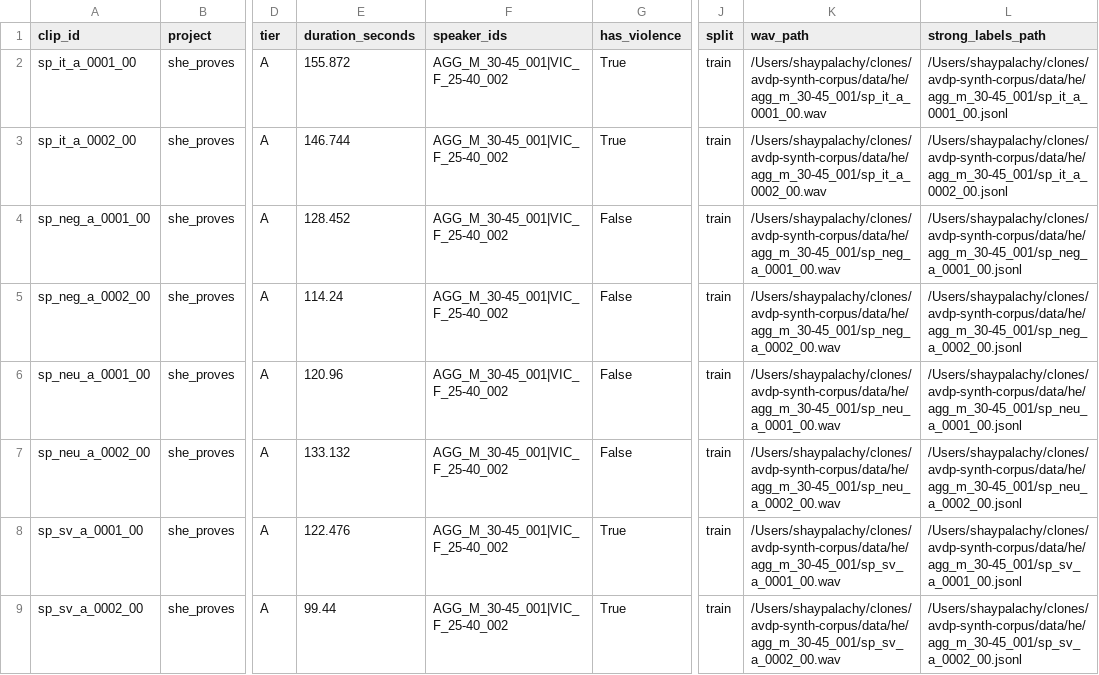
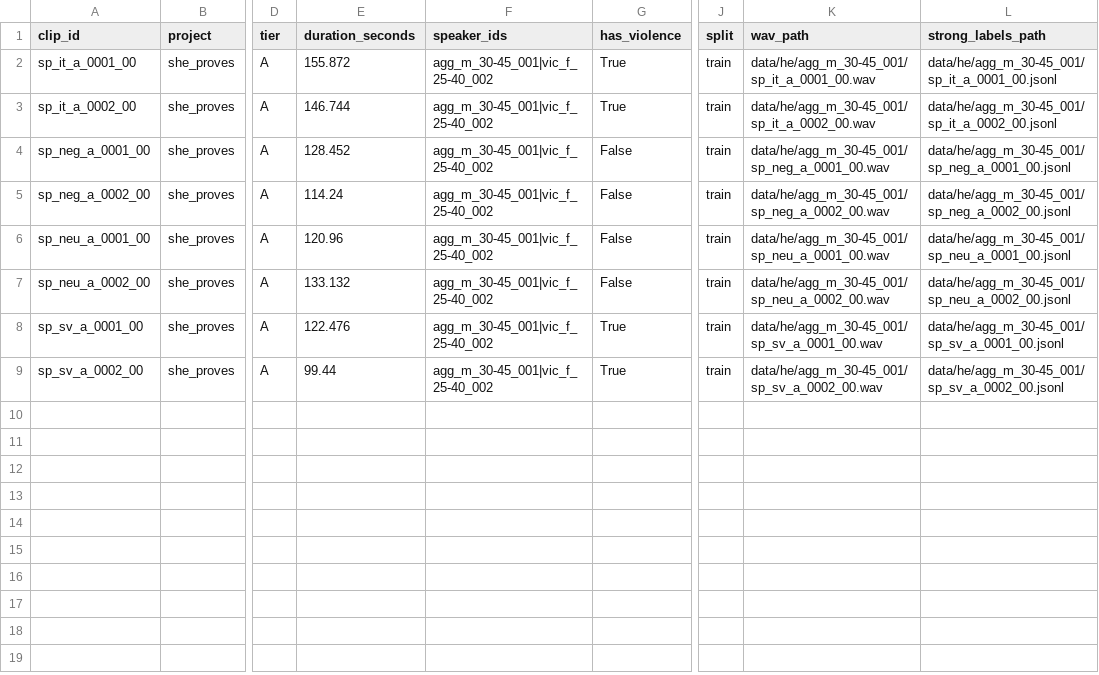
Before and after one commit to DataHackIL/avdp-synth-corpus, a CSV file: data/he/manifest.csv, drawn as a sheet; only a part is shown, gaps mark what is left out; the diff names each change by its address in the sheet, - before the commit and + after, or states it on an @@ line.

```diff
--- a/data/he/manifest.csv
+++ b/data/he/manifest.csv
-F2:F9 (speaker_ids): AGG_M_30-45_001|VIC_F_25-40_002
+F2:F9 (speaker_ids): agg_m_30-45_001|vic_f_25-40_002
-K2 (wav_path): /Users/shaypalachy/clones/avdp-synth-corpus/data/he/agg_m_30-45_001/sp_it_a_0001_00.wav
+K2 (wav_path): data/he/agg_m_30-45_001/sp_it_a_0001_00.wav
-L2 (strong_labels_path): /Users/shaypalachy/clones/avdp-synth-corpus/data/he/agg_m_30-45_001/sp_it_a_0001_00.jsonl
+L2 (strong_labels_path): data/he/agg_m_30-45_001/sp_it_a_0001_00.jsonl
-K3 (wav_path): /Users/shaypalachy/clones/avdp-synth-corpus/data/he/agg_m_30-45_001/sp_it_a_0002_00.wav
+K3 (wav_path): data/he/agg_m_30-45_001/sp_it_a_0002_00.wav
-L3 (strong_labels_path): /Users/shaypalachy/clones/avdp-synth-corpus/data/he/agg_m_30-45_001/sp_it_a_0002_00.jsonl
+L3 (strong_labels_path): data/he/agg_m_30-45_001/sp_it_a_0002_00.jsonl
-K4 (wav_path): /Users/shaypalachy/clones/avdp-synth-corpus/data/he/agg_m_30-45_001/sp_neg_a_0001_00.wav
+K4 (wav_path): data/he/agg_m_30-45_001/sp_neg_a_0001_00.wav
-L4 (strong_labels_path): /Users/shaypalachy/clones/avdp-synth-corpus/data/he/agg_m_30-45_001/sp_neg_a_0001_00.jsonl
+L4 (strong_labels_path): data/he/agg_m_30-45_001/sp_neg_a_0001_00.jsonl
-K5 (wav_path): /Users/shaypalachy/clones/avdp-synth-corpus/data/he/agg_m_30-45_001/sp_neg_a_0002_00.wav
+K5 (wav_path): data/he/agg_m_30-45_001/sp_neg_a_0002_00.wav
-L5 (strong_labels_path): /Users/shaypalachy/clones/avdp-synth-corpus/data/he/agg_m_30-45_001/sp_neg_a_0002_00.jsonl
+L5 (strong_labels_path): data/he/agg_m_30-45_001/sp_neg_a_0002_00.jsonl
-K6 (wav_path): /Users/shaypalachy/clones/avdp-synth-corpus/data/he/agg_m_30-45_001/sp_neu_a_0001_00.wav
+K6 (wav_path): data/he/agg_m_30-45_001/sp_neu_a_0001_00.wav
-L6 (strong_labels_path): /Users/shaypalachy/clones/avdp-synth-corpus/data/he/agg_m_30-45_001/sp_neu_a_0001_00.jsonl
+L6 (strong_labels_path): data/he/agg_m_30-45_001/sp_neu_a_0001_00.jsonl
-K7 (wav_path): /Users/shaypalachy/clones/avdp-synth-corpus/data/he/agg_m_30-45_001/sp_neu_a_0002_00.wav
+K7 (wav_path): data/he/agg_m_30-45_001/sp_neu_a_0002_00.wav
-L7 (strong_labels_path): /Users/shaypalachy/clones/avdp-synth-corpus/data/he/agg_m_30-45_001/sp_neu_a_0002_00.jsonl
+L7 (strong_labels_path): data/he/agg_m_30-45_001/sp_neu_a_0002_00.jsonl
-K8 (wav_path): /Users/shaypalachy/clones/avdp-synth-corpus/data/he/agg_m_30-45_001/sp_sv_a_0001_00.wav
+K8 (wav_path): data/he/agg_m_30-45_001/sp_sv_a_0001_00.wav
-L8 (strong_labels_path): /Users/shaypalachy/clones/avdp-synth-corpus/data/he/agg_m_30-45_001/sp_sv_a_0001_00.jsonl
+L8 (strong_labels_path): data/he/agg_m_30-45_001/sp_sv_a_0001_00.jsonl
-K9 (wav_path): /Users/shaypalachy/clones/avdp-synth-corpus/data/he/agg_m_30-45_001/sp_sv_a_0002_00.wav
+K9 (wav_path): data/he/agg_m_30-45_001/sp_sv_a_0002_00.wav
-L9 (strong_labels_path): /Users/shaypalachy/clones/avdp-synth-corpus/data/he/agg_m_30-45_001/sp_sv_a_0002_00.jsonl
+L9 (strong_labels_path): data/he/agg_m_30-45_001/sp_sv_a_0002_00.jsonl
```
Also changed, not shown: 9 other files.
